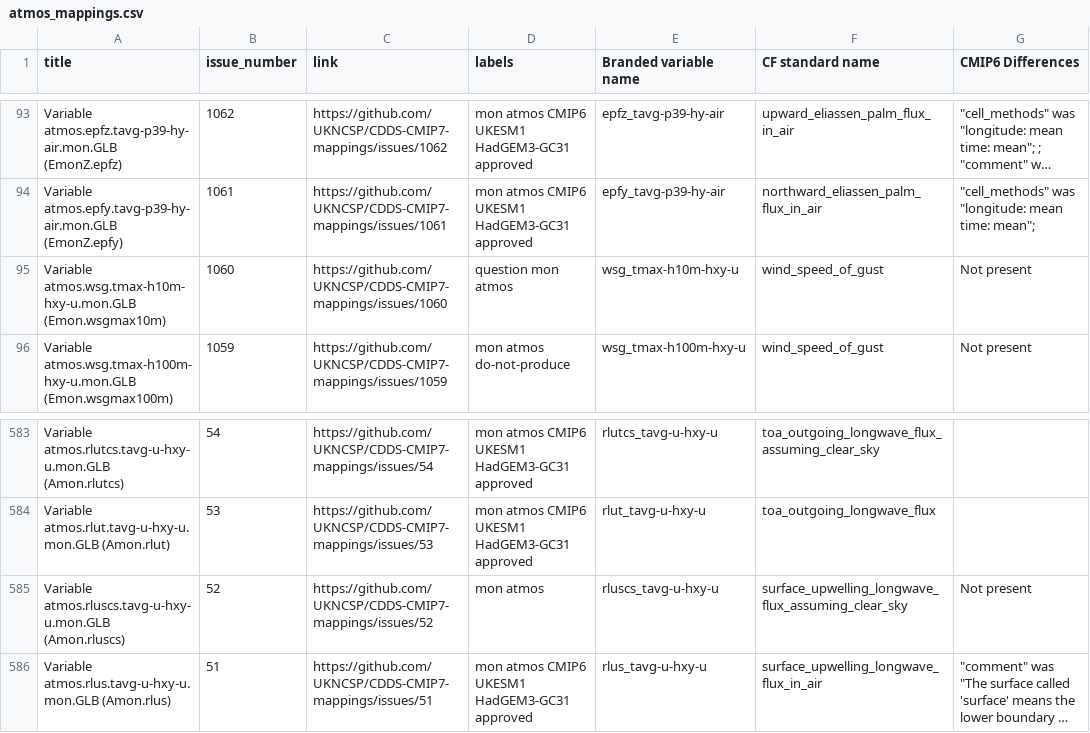
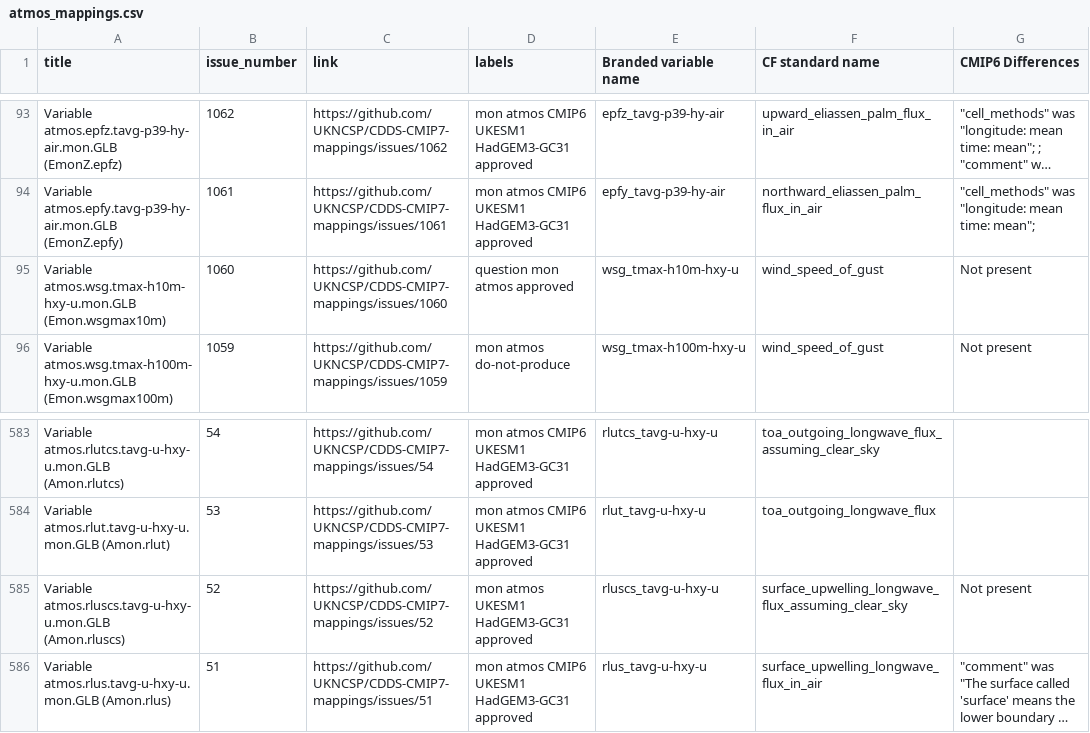
Before and after one commit to UKNCSP/CDDS-CMIP7-mappings, a CSV file: data/atmos_mappings.csv, drawn as a sheet; only a part is shown, gaps mark what is left out; long unchanged cells end in …; the diff names each change by its address in the sheet, - before the commit and + after, or states it on an @@ line.

```diff
--- a/data/atmos_mappings.csv
+++ b/data/atmos_mappings.csv
-D95 (labels): question mon atmos
+D95 (labels): question mon atmos approved
-D585 (labels): mon atmos
+D585 (labels): mon atmos UKESM1 HadGEM3-GC31 approved
```
Also changed, not shown: data/atmos_mappings_new.csv, data/land_mappings.csv, 4 other files.
